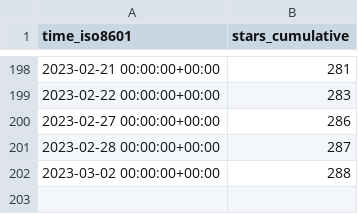
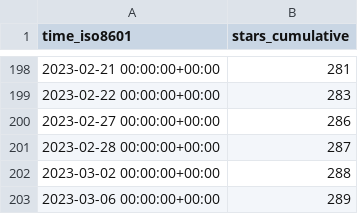
Before and after one commit to saltydk/stats, a CSV file: saltyorg/Saltbox/ghrs-data/stargazers.csv, drawn as a sheet; only a part is shown, gaps mark what is left out.

```diff
--- a/saltyorg/Saltbox/ghrs-data/stargazers.csv
+++ b/saltyorg/Saltbox/ghrs-data/stargazers.csv
@@ -202 +202,2 @@ time_iso8601,stars_cumulative
 2023-03-02 00:00:00+00:00,288
+2023-03-06 00:00:00+00:00,289
```
